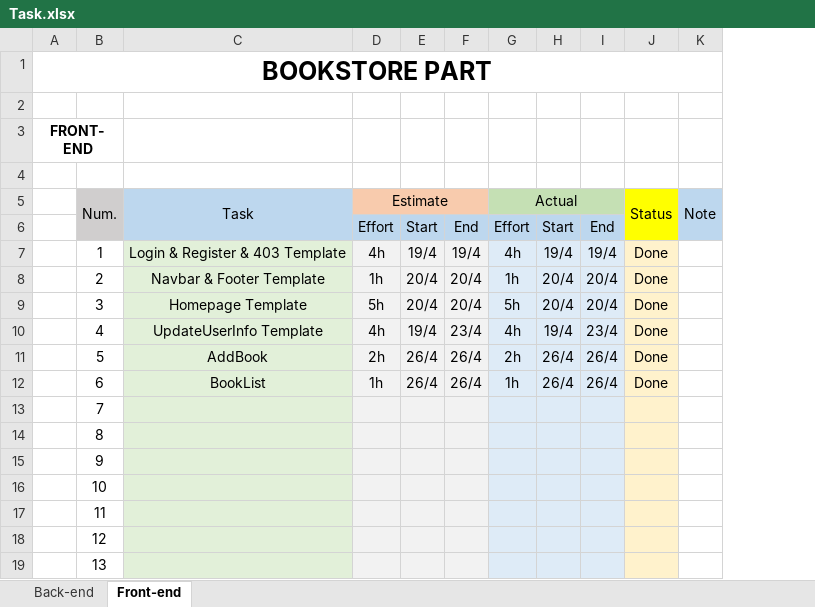
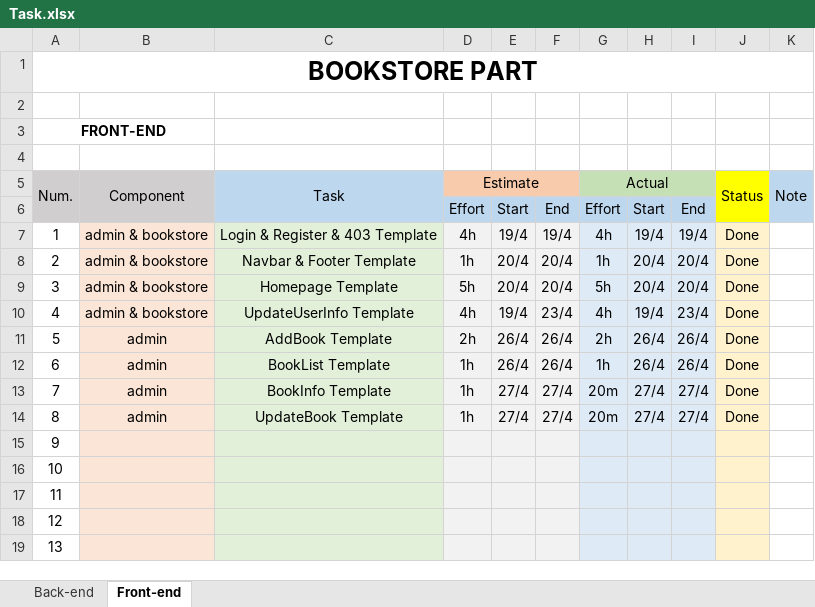
Before and after one commit to toannx95/E-Commerce-BookStore, an Excel workbook: Task.xlsx, sheet Front-end, drawn as a sheet; only a part is shown; values as stored, in another font and other column widths than the file's, no borders; removed rows and columns are numbered as before the commit, all else as after; the diff names each change by its address in the sheet, - before the commit and + after, or states it on an @@ line.

Commit message:
Update code for BookInfo and DeleteBook

```diff
--- a/Task.xlsx (sheet Front-end)
+++ b/Task.xlsx (sheet Front-end)
-column A, row 1: BOOKSTORE PART
+column B (Component), rows 7-14: admin & bookstore | admin & bookstore | admin & bookstore | admin & bookstore | admin | admin | admin | admin
+row 1: BOOKSTORE PART
-A3 (Num.): (empty)
+A3 (Num.): FRONT-END
+A3:B3 merged
-row 3: FRONT-END
-C11 (Task): AddBook
+C11 (Task): AddBook Template
-C12 (Task): BookList
+C12 (Task): BookList Template
-C13 (Task): (empty)
+C13 (Task): BookInfo Template
-D13:D14 (Estimate): (empty)
+D13:D14 (Estimate): 1h
-E13:E14: (empty)
+E13:E14: 27/4
-F13:F14: (empty)
+F13:F14: 27/4
-G13:G14 (Actual): (empty)
+G13:G14 (Actual): 20m
-H13:H14: (empty)
+H13:H14: 27/4
-I13:I14: (empty)
+I13:I14: 27/4
-J13:J14 (Status): (empty)
+J13:J14 (Status): Done
-C14 (Task): (empty)
+C14 (Task): UpdateBook Template
```
Also changed, not shown: sheet Back-end, 29 other files.
